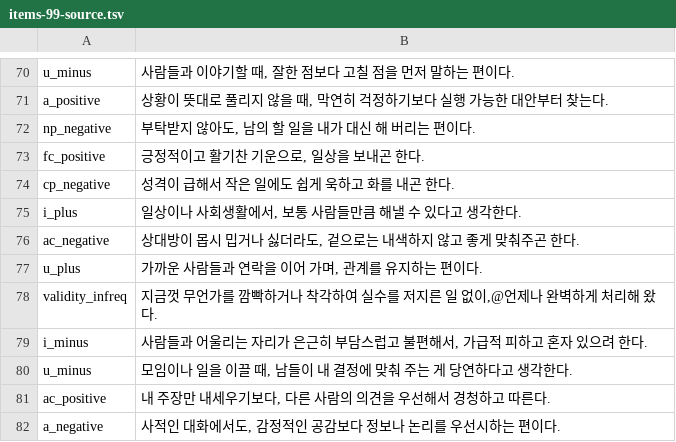
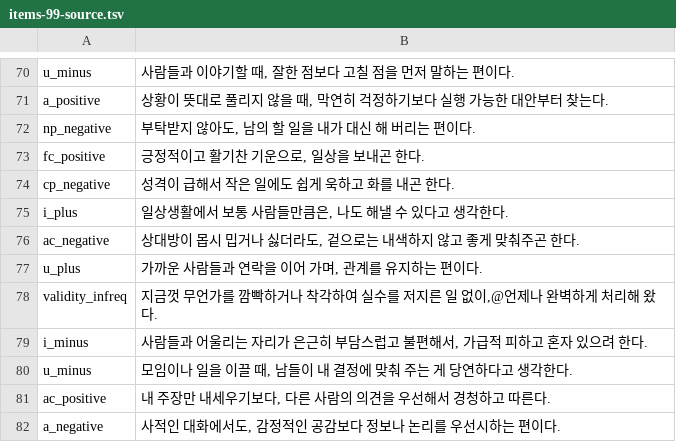
Before and after one commit to jomigata/wiz-coco, a TSV file: docs/internal-materials/ego-ok/items-99-source.tsv, drawn as a sheet; only a part is shown, gaps mark what is left out.

```diff
--- a/docs/internal-materials/ego-ok/items-99-source.tsv
+++ b/docs/internal-materials/ego-ok/items-99-source.tsv
@@ -74,3 +74,3 @@ fc_positive	긍정적이고 활기찬 기운으로, 일상을 보내곤 한다.
 cp_negative	성격이 급해서 작은 일에도 쉽게 욱하고 화를 내곤 한다.
-i_plus	일상이나 사회생활에서, 보통 사람들만큼 해낼 수 있다고 생각한다.
+i_plus	일상생활에서 보통 사람들만큼은, 나도 해낼 수 있다고 생각한다.
 ac_negative	상대방이 몹시 밉거나 싫더라도, 겉으로는 내색하지 않고 좋게 맞춰주곤 한다.
```
Also changed, not shown: 2 other files.
